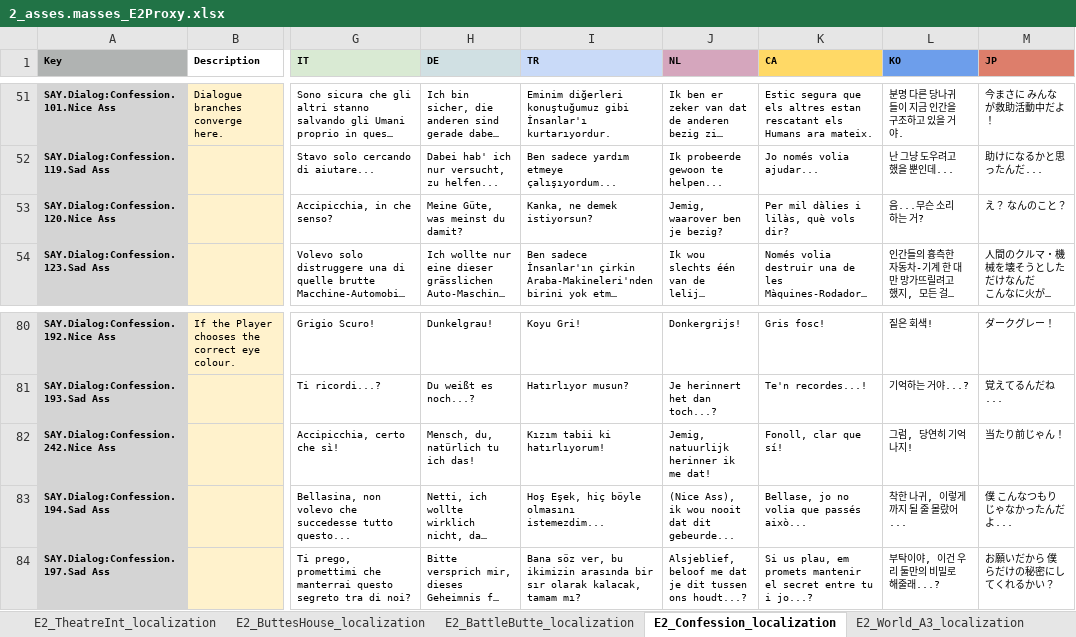
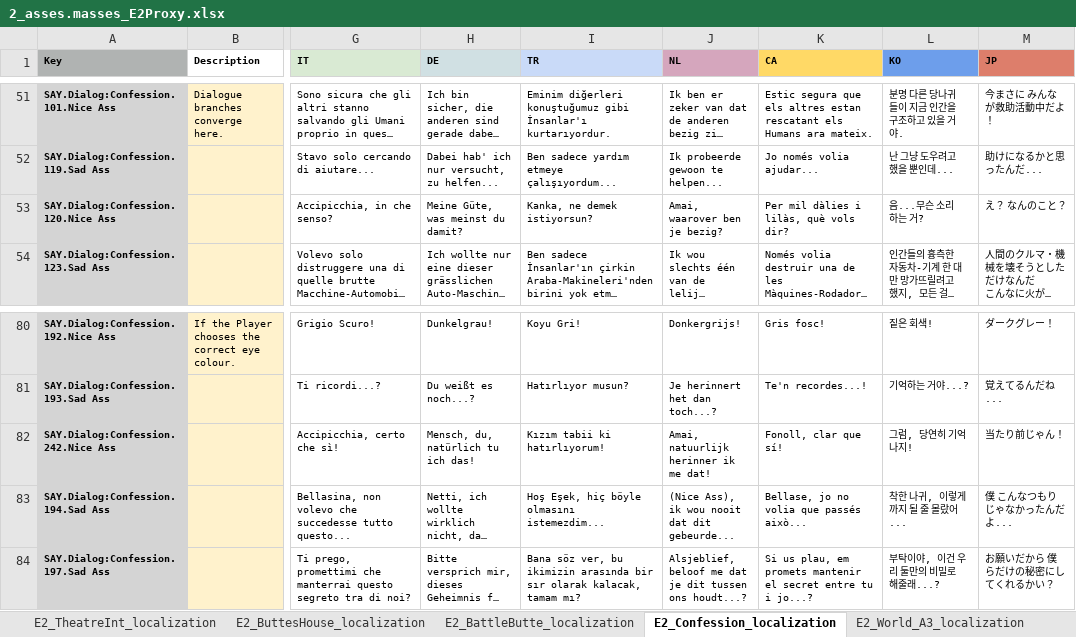
Before and after one commit to TomVDH/AM_FL_TRANS, an Excel workbook: excels/2_asses.masses_E2Proxy.xlsx, sheet E2_Confession_localization, drawn as a sheet; only a part is shown, gaps mark what is left out; long unchanged cells end in …; values as stored, in another font and other column widths than the file's, no borders; the diff names each change by its address in the sheet, - before the commit and + after, or states it on an @@ line.

```diff
--- a/excels/2_asses.masses_E2Proxy.xlsx (sheet E2_Confession_localization)
+++ b/excels/2_asses.masses_E2Proxy.xlsx (sheet E2_Confession_localization)
-J53 (NL): Jemig, waarover ben je bezig?
+J53 (NL): Amai, waarover ben je bezig?
-J82 (NL): Jemig, natuurlijk herinner ik me dat!
+J82 (NL): Amai, natuurlijk herinner ik me dat!
```
Also changed, not shown: sheet E2_World_A2_localization, sheet E2_World_A3_localization, excels/1_asses.masses_E1Proxy.xlsx, excels/4_asses.masses_E4Proxy.xlsx, 4 other files.
